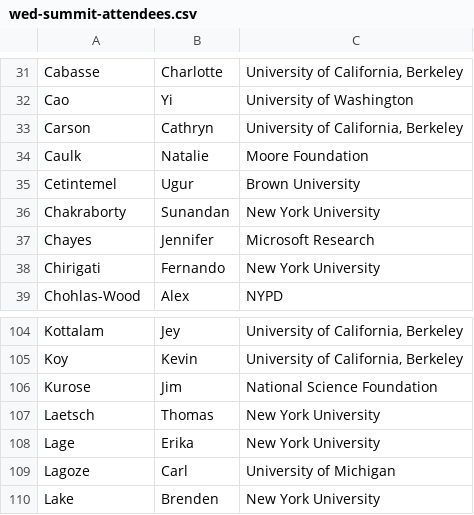
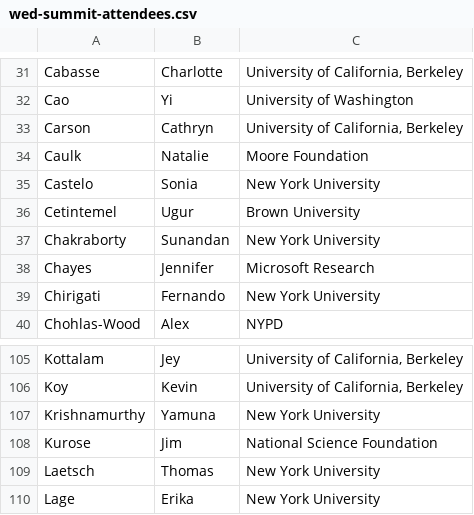
Before and after one commit to DDD-Moore/dse, a CSV file: wed-summit-attendees.csv, drawn as a sheet; only a part is shown, gaps mark what is left out; the shorter side is filled out with more unchanged rows.

Commit message:
add castelo and krishnamurthy

```diff
--- a/wed-summit-attendees.csv
+++ b/wed-summit-attendees.csv
@@ -34,2 +34,3 @@ Carson,Cathryn,"University of California, Berkeley"
 Caulk,Natalie,Moore Foundation
+Castelo,Sonia,New York University
 Cetintemel,Ugur,Brown University
@@ -105,2 +106,3 @@ Kottalam,Jey,"University of California, Berkeley"
 Koy,Kevin,"University of California, Berkeley"
+Krishnamurthy,Yamuna,New York University
 Kurose,Jim,National Science Foundation
```
